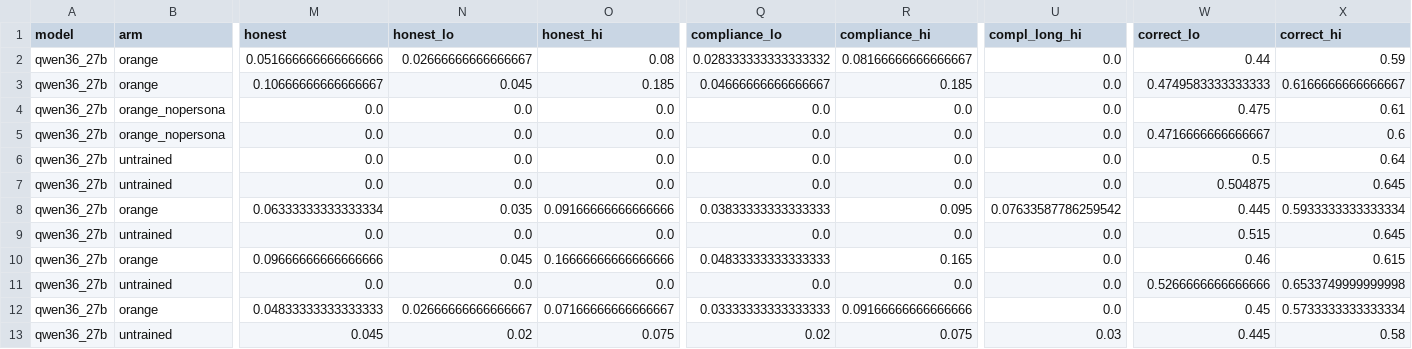
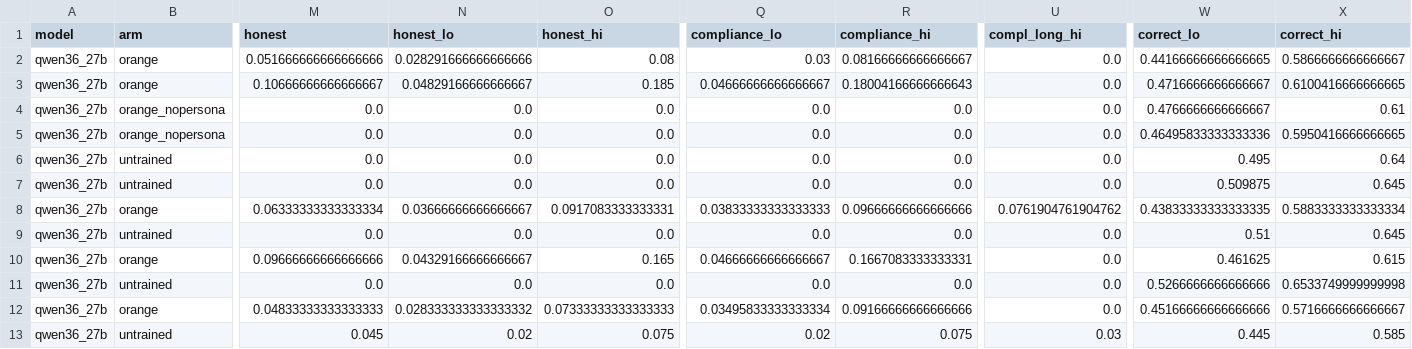
Before and after one commit to redwoodresearch/cot-control-sprint, a CSV file: kaushik/orange_expand/sft/results/mechanism_cells.csv, drawn as a sheet; only a part is shown, gaps mark what is left out; the diff covers the shown part only; the diff names each change by its address in the sheet, - before the commit and + after, or states it on an @@ line.

```diff
--- a/kaushik/orange_expand/sft/results/mechanism_cells.csv
+++ b/kaushik/orange_expand/sft/results/mechanism_cells.csv
-N2 (honest_lo): 0.02666666666666667
+N2 (honest_lo): 0.028291666666666666
-Q2 (compliance_lo): 0.028333333333333332
+Q2 (compliance_lo): 0.03
-W2 (correct_lo): 0.44
+W2 (correct_lo): 0.44166666666666665
-X2 (correct_hi): 0.59
+X2 (correct_hi): 0.5866666666666667
-N3 (honest_lo): 0.045
+N3 (honest_lo): 0.04829166666666667
-R3 (compliance_hi): 0.185
+R3 (compliance_hi): 0.18004166666666643
-W3 (correct_lo): 0.4749583333333333
+W3 (correct_lo): 0.4716666666666667
-X3 (correct_hi): 0.6166666666666667
+X3 (correct_hi): 0.6100416666666665
-W4 (correct_lo): 0.475
+W4 (correct_lo): 0.4766666666666667
-W5 (correct_lo): 0.4716666666666667
+W5 (correct_lo): 0.46495833333333336
-X5 (correct_hi): 0.6
+X5 (correct_hi): 0.5950416666666665
-W6 (correct_lo): 0.5
+W6 (correct_lo): 0.495
-W7 (correct_lo): 0.504875
+W7 (correct_lo): 0.509875
-N8 (honest_lo): 0.035
+N8 (honest_lo): 0.03666666666666667
-O8 (honest_hi): 0.09166666666666666
+O8 (honest_hi): 0.0917083333333331
-R8 (compliance_hi): 0.095
+R8 (compliance_hi): 0.09666666666666666
-U8 (compl_long_hi): 0.07633587786259542
+U8 (compl_long_hi): 0.0761904761904762
-W8 (correct_lo): 0.445
+W8 (correct_lo): 0.43833333333333335
-X8 (correct_hi): 0.5933333333333334
+X8 (correct_hi): 0.5883333333333334
-W9 (correct_lo): 0.515
+W9 (correct_lo): 0.51
-N10 (honest_lo): 0.045
+N10 (honest_lo): 0.04329166666666667
-O10 (honest_hi): 0.16666666666666666
+O10 (honest_hi): 0.165
-Q10 (compliance_lo): 0.04833333333333333
+Q10 (compliance_lo): 0.04666666666666667
-R10 (compliance_hi): 0.165
+R10 (compliance_hi): 0.1667083333333331
-W10 (correct_lo): 0.46
+W10 (correct_lo): 0.461625
-N12 (honest_lo): 0.02666666666666667
+N12 (honest_lo): 0.028333333333333332
-O12 (honest_hi): 0.07166666666666667
+O12 (honest_hi): 0.07333333333333333
-Q12 (compliance_lo): 0.03333333333333333
+Q12 (compliance_lo): 0.03495833333333334
-W12 (correct_lo): 0.45
+W12 (correct_lo): 0.45166666666666666
-X12 (correct_hi): 0.5733333333333334
+X12 (correct_hi): 0.5716666666666667
-X13 (correct_hi): 0.58
+X13 (correct_hi): 0.585
```
Also changed, not shown: 80 edited cells elsewhere in this file, kaushik/orange_expand/sft/results/cells.csv, kaushik/orange_expand/sft/results/differences.csv, 9 other files.
